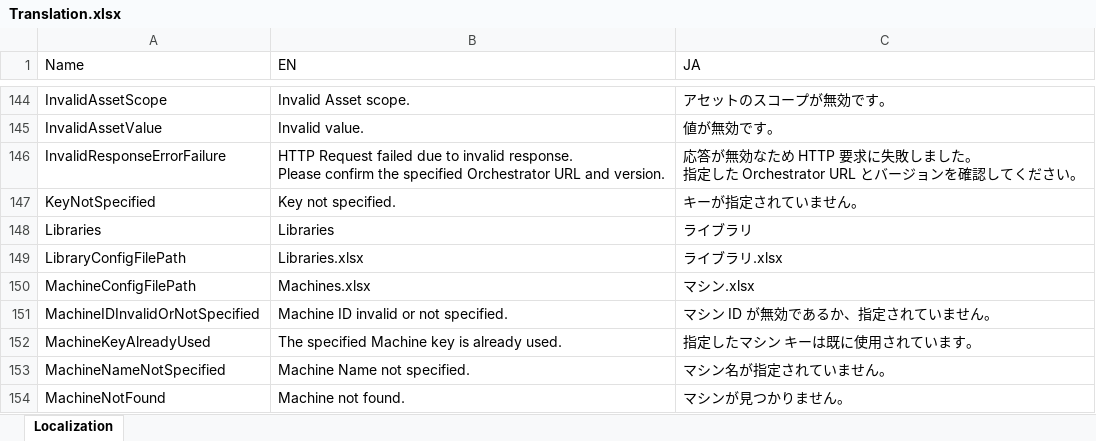
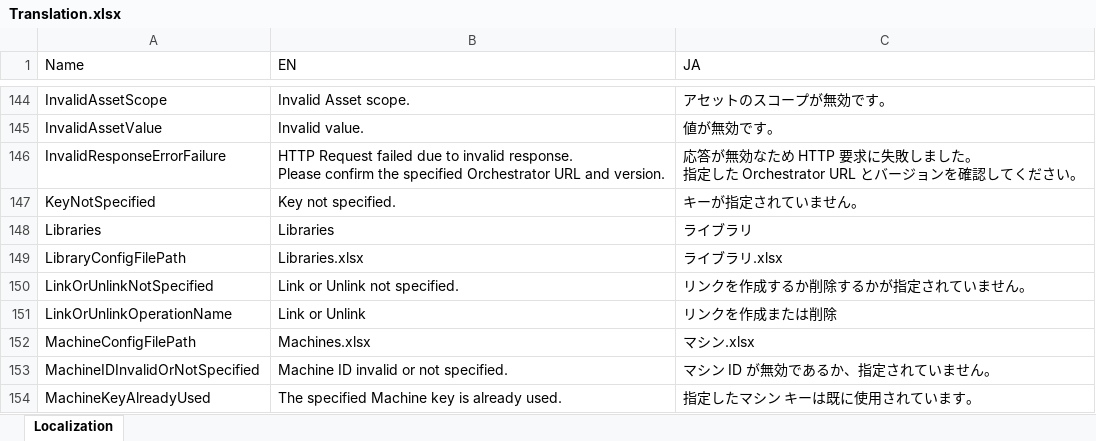
Before and after one commit to UiPath-Services/OrchestratorManager, an Excel workbook: Translation.xlsx, sheet Localization, drawn as a sheet; only a part is shown, gaps mark what is left out; the shorter side is filled out with more unchanged rows; values as stored, in another font and other column widths than the file's, no borders; table styles not drawn; the diff names each change by its address in the sheet, - before the commit and + after, or states it on an @@ line.

```diff
--- a/Translation.xlsx (sheet Localization)
+++ b/Translation.xlsx (sheet Localization)
+row 150: LinkOrUnlinkNotSpecified | Link or Unlink not specified. | リンクを作成するか削除するかが指定されていません。
+row 151: LinkOrUnlinkOperationName | Link or Unlink | リンクを作成または削除
```
Also changed, not shown: Workbooks/EN/Assets.xlsx, Workbooks/JA/アセット.xlsx, 19 other files.
